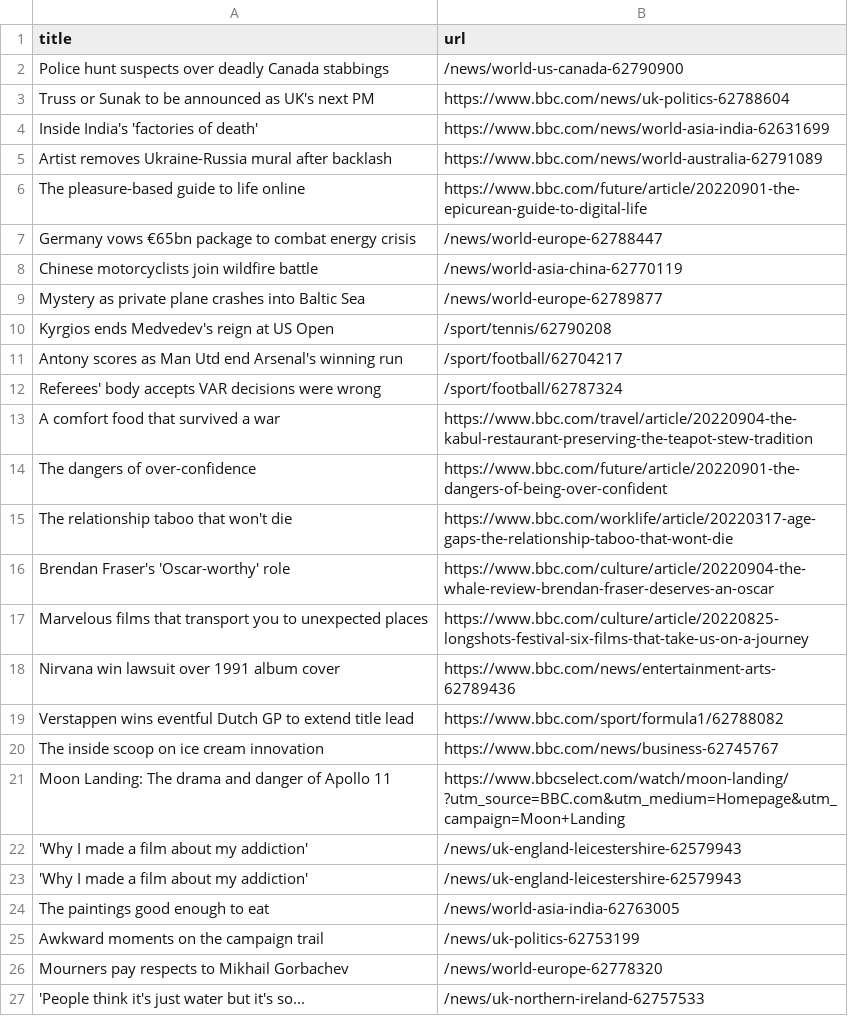
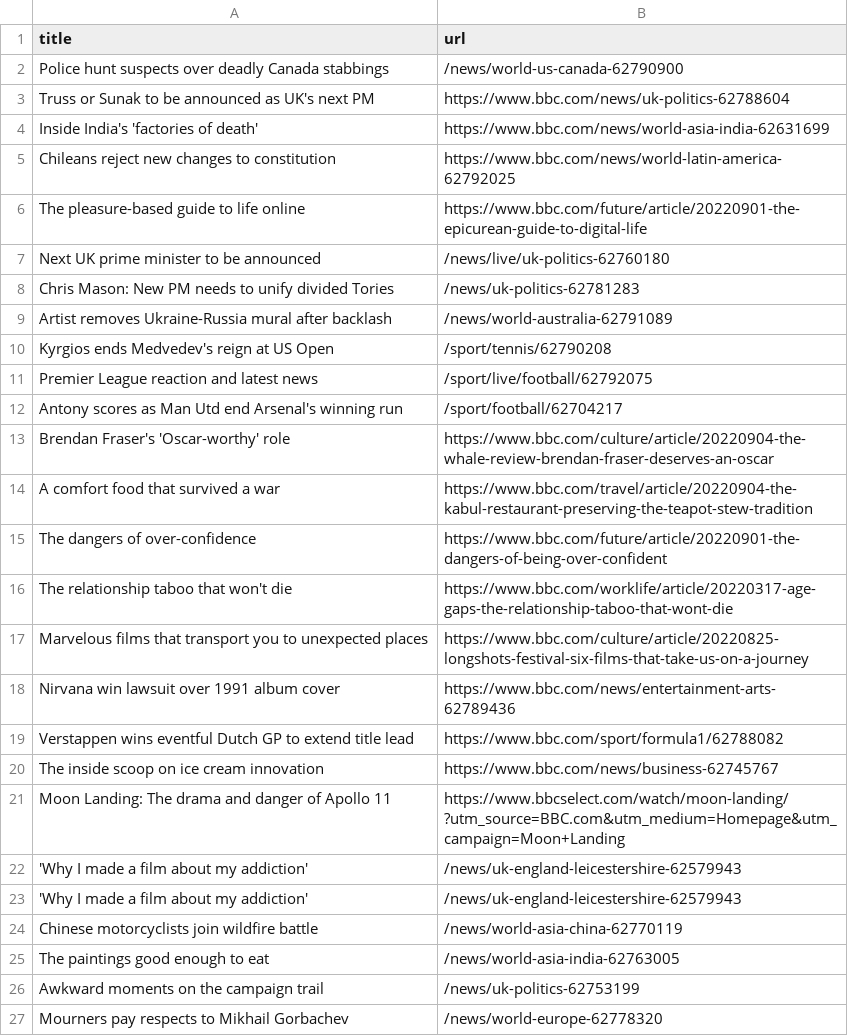
Before and after one commit to gabrielacarrasquillo/automatic-scraper-bbc, a CSV file: bbc.csv, drawn as a sheet; only a part is shown; the shorter side is filled out with more unchanged rows.

```diff
--- a/bbc.csv
+++ b/bbc.csv
@@ -4,10 +4,11 @@ Truss or Sunak to be announced as UK's next PM,https://www.bbc.com/news/uk-polit
 Inside India's 'factories of death',https://www.bbc.com/news/world-asia-india-62631699
-Artist removes Ukraine-Russia mural after backlash,https://www.bbc.com/news/world-australia-62791089
+Chileans reject new changes to constitution,https://www.bbc.com/news/world-latin-america-62792025
 The pleasure-based guide to life online,https://www.bbc.com/future/article/20220901-the-epicurean-guide-to-digital-life
-Germany vows €65bn package to combat energy crisis,/news/world-europe-62788447
-Chinese motorcyclists join wildfire battle,/news/world-asia-china-62770119
-Mystery as private plane crashes into Baltic Sea,/news/world-europe-62789877
+Next UK prime minister to be announced,/news/live/uk-politics-62760180
+Chris Mason: New PM needs to unify divided Tories,/news/uk-politics-62781283
+Artist removes Ukraine-Russia mural after backlash,/news/world-australia-62791089
 Kyrgios ends Medvedev's reign at US Open,/sport/tennis/62790208
+Premier League reaction and latest news,/sport/live/football/62792075
 Antony scores as Man Utd end Arsenal's winning run,/sport/football/62704217
-Referees' body accepts VAR decisions were wrong,/sport/football/62787324
+Brendan Fraser's 'Oscar-worthy' role,https://www.bbc.com/culture/article/20220904-the-whale-review-brendan-fraser-deserves-an-oscar
 A comfort food that survived a war,https://www.bbc.com/travel/article/20220904-the-kabul-restaurant-preserving-the-teapot-stew-tradition
@@ -15,3 +16,2 @@ The dangers of over-confidence,https://www.bbc.com/future/article/20220901-the-d
 The relationship taboo that won't die,https://www.bbc.com/worklife/article/20220317-age-gaps-the-relationship-taboo-that-wont-die
-Brendan Fraser's 'Oscar-worthy' role,https://www.bbc.com/culture/article/20220904-the-whale-review-brendan-fraser-deserves-an-oscar
 Marvelous films that transport you to unexpected places,https://www.bbc.com/culture/article/20220825-longshots-festival-six-films-that-take-us-on-a-journey
@@ -23,2 +23,3 @@ Moon Landing: The drama and danger of Apollo 11,https://www.bbcselect.com/watch/
 'Why I made a film about my addiction',/news/uk-england-leicestershire-62579943
+Chinese motorcyclists join wildfire battle,/news/world-asia-china-62770119
 The paintings good enough to eat,/news/world-asia-india-62763005
```
